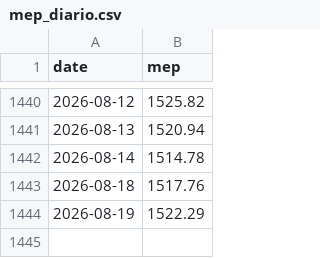
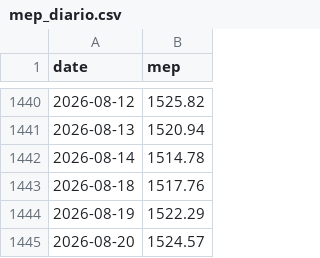
Before and after one commit to gozldiaz/tablero-900m, a CSV file: Mercado argentino/datos/mep_diario.csv, drawn as a sheet; only a part is shown, gaps mark what is left out.

```diff
--- a/Mercado argentino/datos/mep_diario.csv
+++ b/Mercado argentino/datos/mep_diario.csv
@@ -1444 +1444,2 @@ date,mep
 2026-08-19,1522.29
+2026-08-20,1524.57
```
Also changed, not shown: 9 other files.
